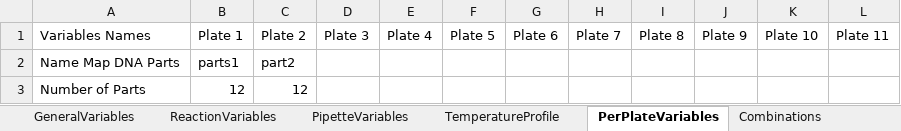
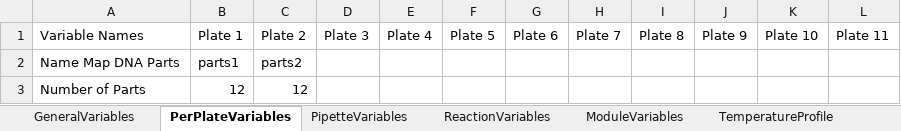
Before and after one commit to Biocomputation-CBGP/LAPrepository, an Excel workbook: LAPEntries/LAP-MoCloAssembly-OT2-1.0.0/VariablesMoCloAssembly.xlsx, sheet PerPlateVariables, drawn as a sheet; values as stored, in another font and other column widths than the file's, no borders; table styles not drawn; the diff names each change by its address in the sheet, - before the commit and + after, or states it on an @@ line.

```diff
--- a/LAPEntries/LAP-MoCloAssembly-OT2-1.0.0/VariablesMoCloAssembly.xlsx (sheet PerPlateVariables)
+++ b/LAPEntries/LAP-MoCloAssembly-OT2-1.0.0/VariablesMoCloAssembly.xlsx (sheet PerPlateVariables)
+sheet tab: ModuleVariables
@@ sheet tab order changed: GeneralVariables | PerPlateVariables | PipetteVariables | ReactionVariables | ModuleVariables | TemperatureProfile @@
-A1: Variables Names
+A1: Variable Names
-C2: part2
+C2: parts2
```
Also changed, not shown: sheet parts2, sheet parts1, sheet Combinations, sheet GeneralVariables, sheet PipetteVariables, sheet ReactionVariables, 1 other file.
